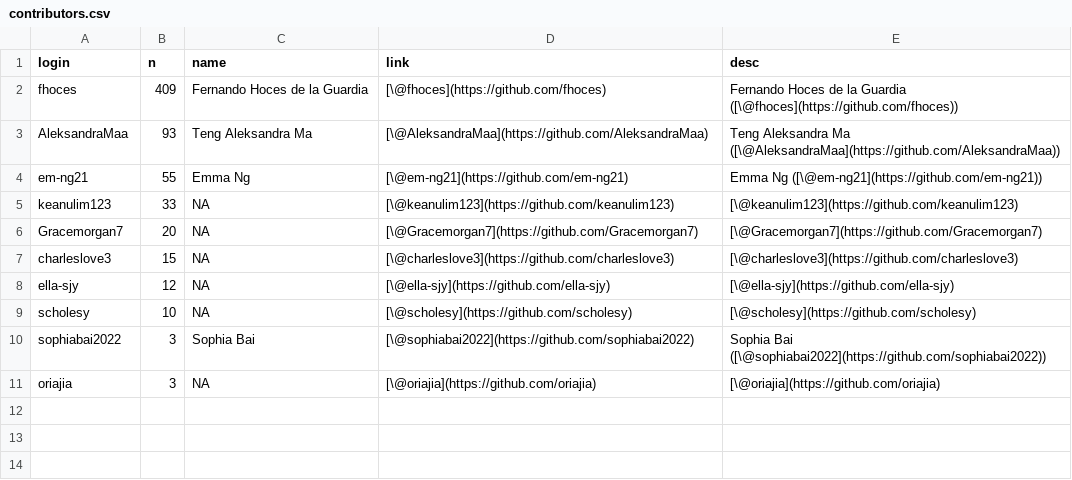
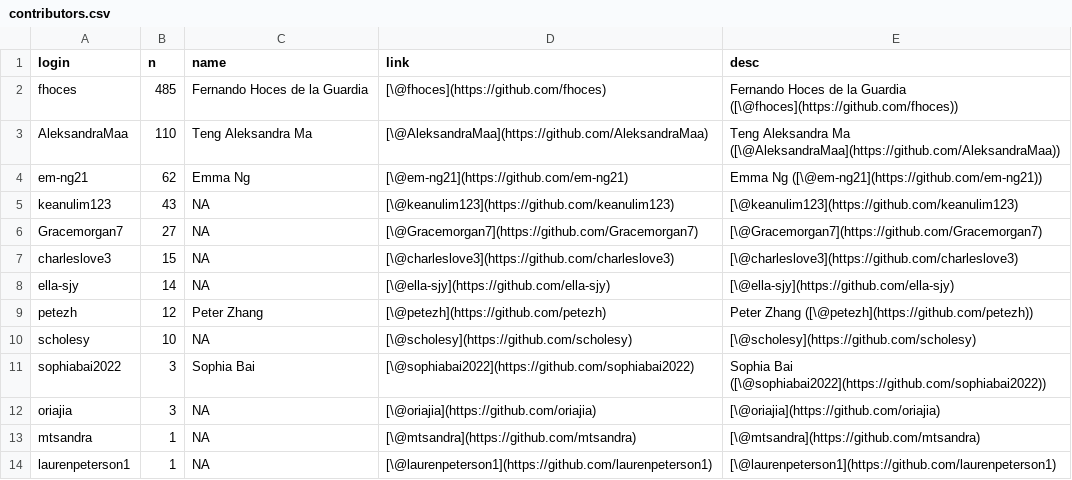
Before and after one commit to BITSS-OPA/opa-deworming, a CSV file: contributors.csv, drawn as a sheet.

Commit message:
update/run contributors

```diff
--- a/contributors.csv
+++ b/contributors.csv
@@ -1,9 +1,10 @@
 login,n,name,link,desc
-fhoces,409,Fernando Hoces de la Guardia,[\@fhoces](https://github.com/fhoces),Fernando Hoces de la Guardia ([\@fhoces](https://github.com/fhoces))
-AleksandraMaa,93,Teng Aleksandra Ma,[\@AleksandraMaa](https://github.com/AleksandraMaa),Teng Aleksandra Ma ([\@AleksandraMaa](https://github.com/AleksandraMaa))
-em-ng21,55,Emma Ng,[\@em-ng21](https://github.com/em-ng21),Emma Ng ([\@em-ng21](https://github.com/em-ng21))
-keanulim123,33,NA,[\@keanulim123](https://github.com/keanulim123),[\@keanulim123](https://github.com/keanulim123)
-Gracemorgan7,20,NA,[\@Gracemorgan7](https://github.com/Gracemorgan7),[\@Gracemorgan7](https://github.com/Gracemorgan7)
+fhoces,485,Fernando Hoces de la Guardia,[\@fhoces](https://github.com/fhoces),Fernando Hoces de la Guardia ([\@fhoces](https://github.com/fhoces))
+AleksandraMaa,110,Teng Aleksandra Ma,[\@AleksandraMaa](https://github.com/AleksandraMaa),Teng Aleksandra Ma ([\@AleksandraMaa](https://github.com/AleksandraMaa))
+em-ng21,62,Emma Ng,[\@em-ng21](https://github.com/em-ng21),Emma Ng ([\@em-ng21](https://github.com/em-ng21))
+keanulim123,43,NA,[\@keanulim123](https://github.com/keanulim123),[\@keanulim123](https://github.com/keanulim123)
+Gracemorgan7,27,NA,[\@Gracemorgan7](https://github.com/Gracemorgan7),[\@Gracemorgan7](https://github.com/Gracemorgan7)
 charleslove3,15,NA,[\@charleslove3](https://github.com/charleslove3),[\@charleslove3](https://github.com/charleslove3)
-ella-sjy,12,NA,[\@ella-sjy](https://github.com/ella-sjy),[\@ella-sjy](https://github.com/ella-sjy)
+ella-sjy,14,NA,[\@ella-sjy](https://github.com/ella-sjy),[\@ella-sjy](https://github.com/ella-sjy)
+petezh,12,Peter Zhang,[\@petezh](https://github.com/petezh),Peter Zhang ([\@petezh](https://github.com/petezh))
 scholesy,10,NA,[\@scholesy](https://github.com/scholesy),[\@scholesy](https://github.com/scholesy)
@@ -11 +12,3 @@ sophiabai2022,3,Sophia Bai,[\@sophiabai2022](https://github.com/sophiabai2022),S
 oriajia,3,NA,[\@oriajia](https://github.com/oriajia),[\@oriajia](https://github.com/oriajia)
+mtsandra,1,NA,[\@mtsandra](https://github.com/mtsandra),[\@mtsandra](https://github.com/mtsandra)
+laurenpeterson1,1,NA,[\@laurenpeterson1](https://github.com/laurenpeterson1),[\@laurenpeterson1](https://github.com/laurenpeterson1)
```
Also changed, not shown: 1 other file.
